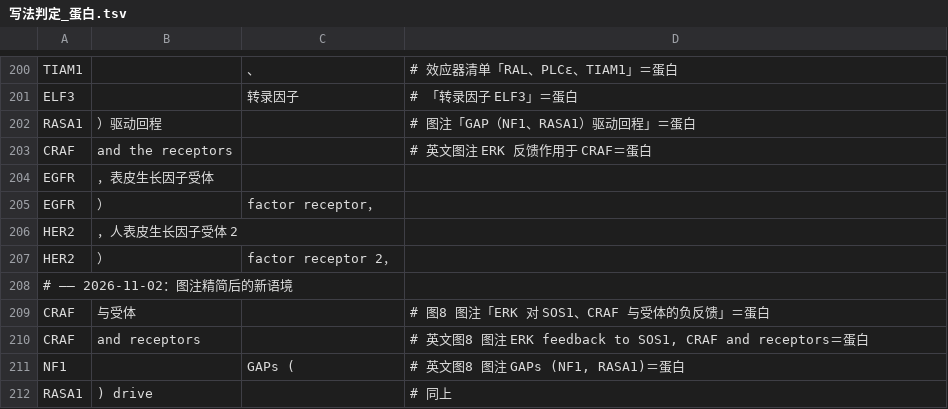
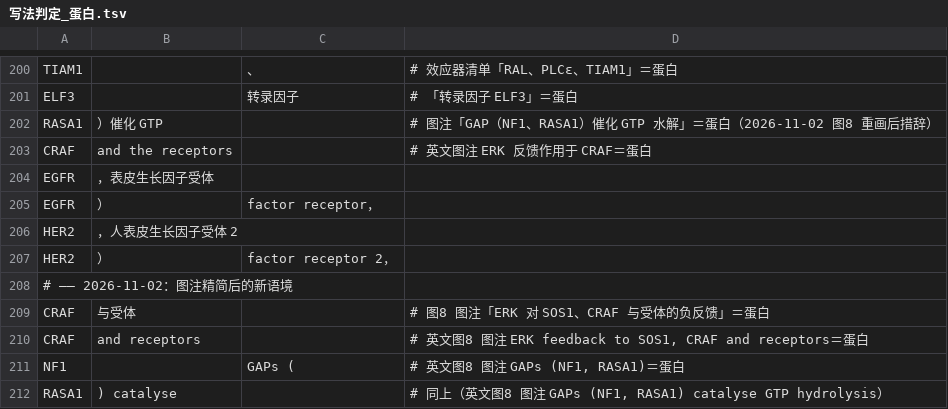
Before and after one commit to wangnianfei/ras-review-reproducibility, a TSV file: RAS综述原始文献/RAG/脚本/辅助/数据/写法判定_蛋白.tsv, drawn as a sheet; only a part is shown, gaps mark what is left out; removed rows and columns are numbered as before the commit, all else as after; the diff names each change by its address in the sheet, - before the commit and + after, or states it on an @@ line.

```diff
--- a/RAS综述原始文献/RAG/脚本/辅助/数据/写法判定_蛋白.tsv
+++ b/RAS综述原始文献/RAG/脚本/辅助/数据/写法判定_蛋白.tsv
-row 202: RASA1 | ）驱动回程 |  | # 图注「GAP（NF1、RASA1）驱动回程」＝蛋白
+row 202: RASA1 | ）催化 GTP |  | # 图注「GAP（NF1、RASA1）催化 GTP 水解」＝蛋白（2026-11-02 图8 重画后措辞）
-row 212: RASA1 | ) drive |  | # 同上
+row 212: RASA1 | ) catalyse |  | # 同上（英文图8 图注 GAPs (NF1, RASA1) catalyse GTP hydrolysis）
```
Also changed, not shown: evidence/图8_节点与边证据.tsv, 35 other files.
